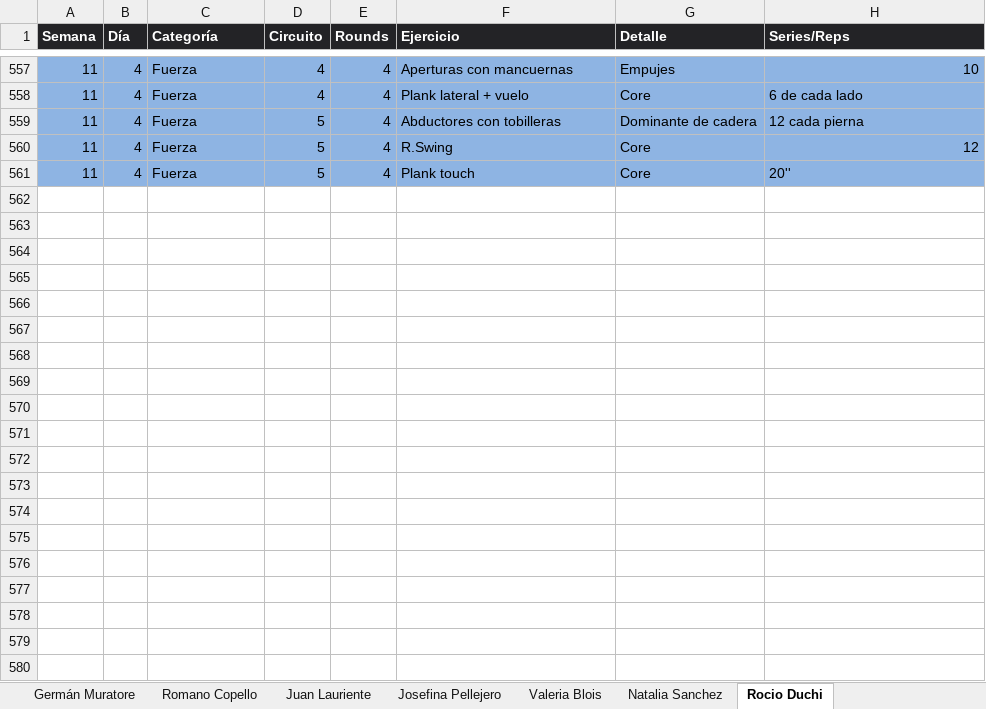
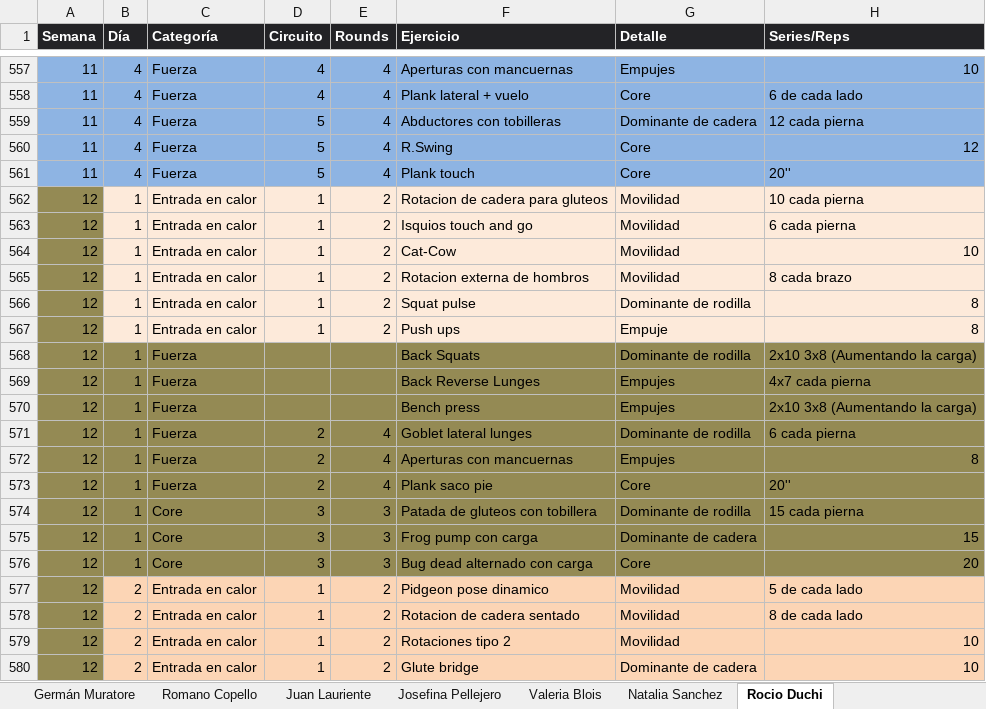
Before and after one commit to erictomanovich-web/profe.eric.app, an Excel workbook: pwa/rutinas.xlsx, sheet Rocio Duchi, drawn as a sheet; only a part is shown, gaps mark what is left out; values as stored, in another font and other column widths than the file's, no borders; the diff covers the shown part only; the diff names each change by its address in the sheet, - before the commit and + after, or states it on an @@ line.

```diff
--- a/pwa/rutinas.xlsx (sheet Rocio Duchi)
+++ b/pwa/rutinas.xlsx (sheet Rocio Duchi)
+row 562: 12 | 1 | Entrada en calor | 1 | 2 | Rotacion de cadera para gluteos | Movilidad | 10 cada pierna
+row 563: 12 | 1 | Entrada en calor | 1 | 2 | Isquios touch and go | Movilidad | 6 cada pierna
+row 564: 12 | 1 | Entrada en calor | 1 | 2 | Cat-Cow | Movilidad | 10
+row 565: 12 | 1 | Entrada en calor | 1 | 2 | Rotacion externa de hombros | Movilidad | 8 cada brazo
+row 566: 12 | 1 | Entrada en calor | 1 | 2 | Squat pulse | Dominante de rodilla | 8
+row 567: 12 | 1 | Entrada en calor | 1 | 2 | Push ups | Empuje | 8
+row 568: 12 | 1 | Fuerza |  |  | Back Squats | Dominante de rodilla | 2x10 3x8 (Aumentando la carga)
+row 569: 12 | 1 | Fuerza |  |  | Back Reverse Lunges | Empujes | 4x7 cada pierna
+row 570: 12 | 1 | Fuerza |  |  | Bench press | Empujes | 2x10 3x8 (Aumentando la carga)
+row 571: 12 | 1 | Fuerza | 2 | 4 | Goblet lateral lunges | Dominante de rodilla | 6 cada pierna
+row 572: 12 | 1 | Fuerza | 2 | 4 | Aperturas con mancuernas | Empujes | 8
+row 573: 12 | 1 | Fuerza | 2 | 4 | Plank saco pie | Core | 20''
+row 574: 12 | 1 | Core | 3 | 3 | Patada de gluteos con tobillera | Dominante de rodilla | 15 cada pierna
+row 575: 12 | 1 | Core | 3 | 3 | Frog pump con carga | Dominante de cadera | 15
+row 576: 12 | 1 | Core | 3 | 3 | Bug dead alternado con carga | Core | 20
+row 577: 12 | 2 | Entrada en calor | 1 | 2 | Pidgeon pose dinamico | Movilidad | 5 de cada lado
+row 578: 12 | 2 | Entrada en calor | 1 | 2 | Rotacion de cadera sentado | Movilidad | 8 de cada lado
+row 579: 12 | 2 | Entrada en calor | 1 | 2 | Rotaciones tipo 2 | Movilidad | 10
+row 580: 12 | 2 | Entrada en calor | 1 | 2 | Glute bridge | Dominante de cadera | 10
```
Also changed, not shown: 42 added rows elsewhere in this sheet, sheet Barbara Lauriente, sheet Romano Copello, sheet Mario Flores, sheet Leo Lewis, sheet Juan Lauriente, sheet Eric Tomanovich.
